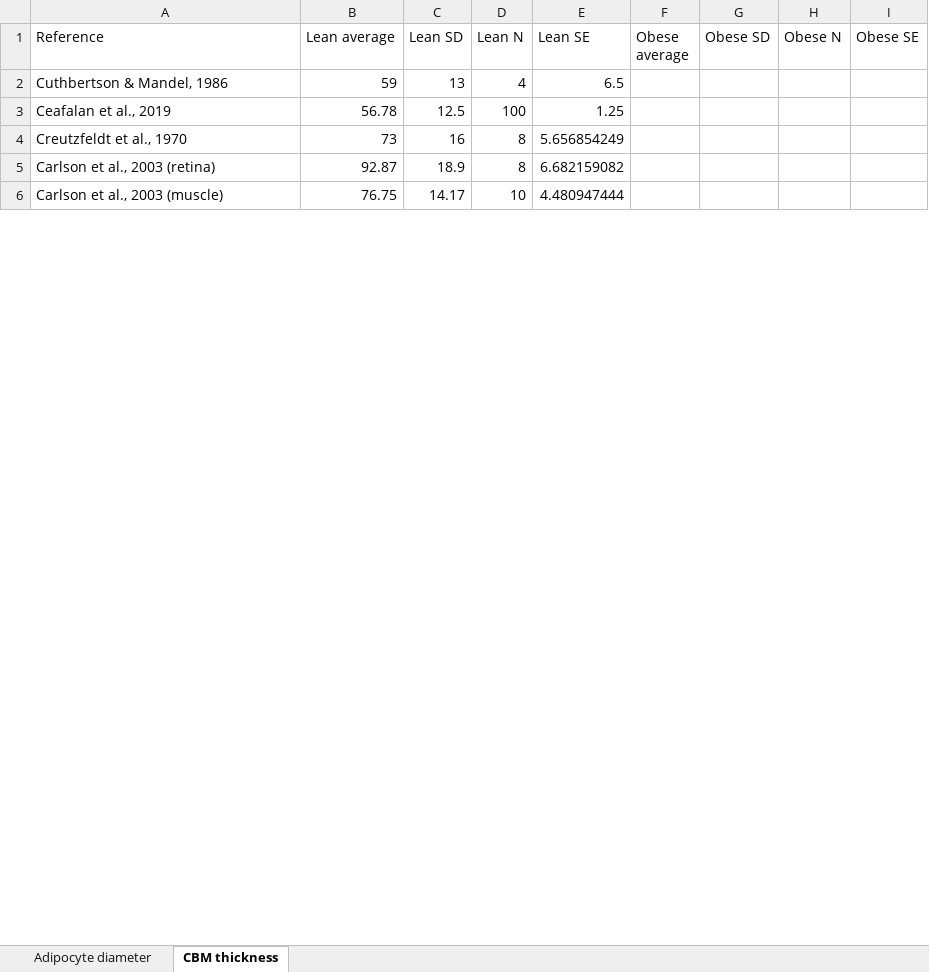
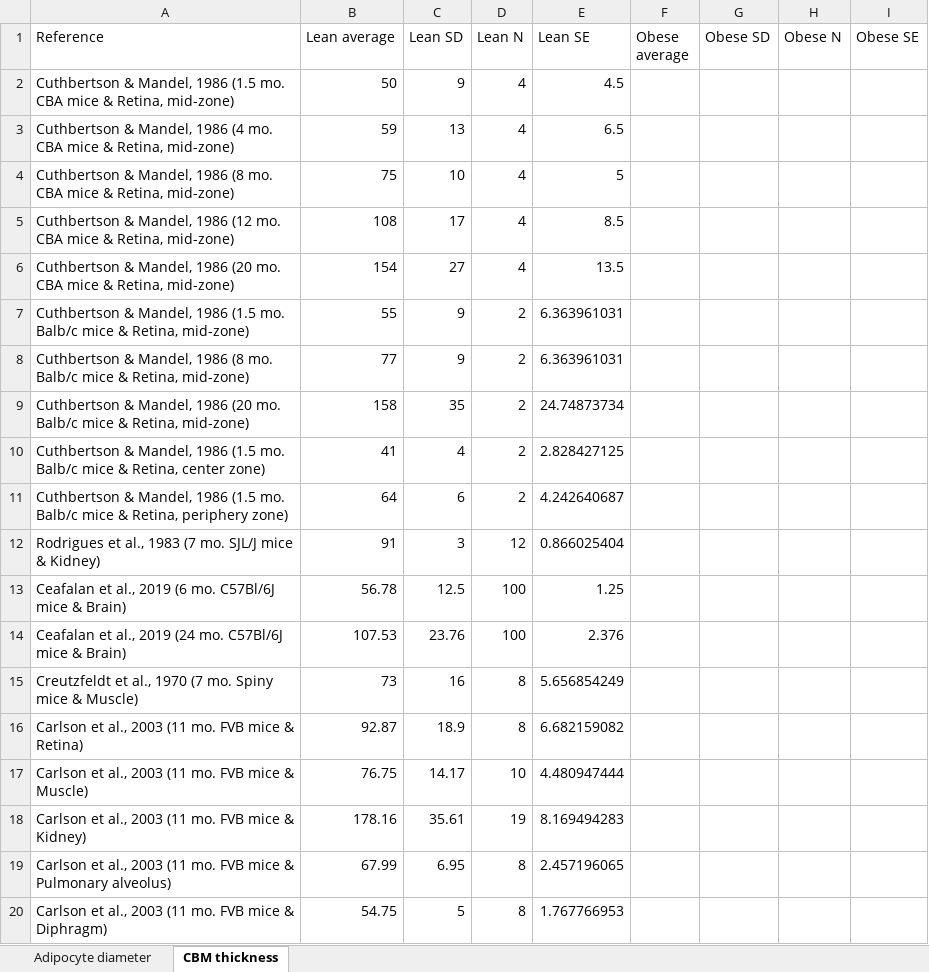
Before and after one commit to YunjeongLee/meta-analysis-for-VEGF-signaling, an Excel workbook: data/adipose_tissue_parameters.xlsx, sheet CBM thickness, drawn as a sheet; only a part is shown; values as stored, in another font and other column widths than the file's, no borders; addresses are those after the commit; the diff covers the shown part only; the diff names each change by its address in the sheet, - before the commit and + after, or states it on an @@ line.

Commit message:
add more CBM thickness data

```diff
--- a/data/adipose_tissue_parameters.xlsx (sheet CBM thickness)
+++ b/data/adipose_tissue_parameters.xlsx (sheet CBM thickness)
+row 2: Cuthbertson & Mandel, 1986 (1.5 mo. CBA mice & Retina, mid-zone) | 50 | 9 | 4 | 4.5
-A3 (Reference): Cuthbertson & Mandel, 1986
+A3 (Reference): Cuthbertson & Mandel, 1986 (4 mo. CBA mice & Retina, mid-zone)
+row 4: Cuthbertson & Mandel, 1986 (8 mo. CBA mice & Retina, mid-zone) | 75 | 10 | 4 | 5
+row 5: Cuthbertson & Mandel, 1986 (12 mo. CBA mice & Retina, mid-zone) | 108 | 17 | 4 | 8.5
+row 6: Cuthbertson & Mandel, 1986 (20 mo. CBA mice & Retina, mid-zone) | 154 | 27 | 4 | 13.5
+row 7: Cuthbertson & Mandel, 1986 (1.5 mo. Balb/c mice & Retina, mid-zone) | 55 | 9 | 2 | 6.363961031
+row 8: Cuthbertson & Mandel, 1986 (8 mo. Balb/c mice & Retina, mid-zone) | 77 | 9 | 2 | 6.363961031
+row 9: Cuthbertson & Mandel, 1986 (20 mo. Balb/c mice & Retina, mid-zone) | 158 | 35 | 2 | 24.74873734
+row 10: Cuthbertson & Mandel, 1986 (1.5 mo. Balb/c mice & Retina, center zone) | 41 | 4 | 2 | 2.828427125
+row 11: Cuthbertson & Mandel, 1986 (1.5 mo. Balb/c mice & Retina, periphery zone) | 64 | 6 | 2 | 4.242640687
+row 12: Rodrigues et al., 1983 (7 mo. SJL/J mice & Kidney) | 91 | 3 | 12 | 0.866025404
-A13 (Reference): Ceafalan et al., 2019
+A13 (Reference): Ceafalan et al., 2019 (6 mo. C57Bl/6J mice & Brain)
+row 14: Ceafalan et al., 2019 (24 mo. C57Bl/6J mice & Brain) | 107.53 | 23.76 | 100 | 2.376
-A15 (Reference): Creutzfeldt et al., 1970
+A15 (Reference): Creutzfeldt et al., 1970 (7 mo. Spiny mice & Muscle)
-A16 (Reference): Carlson et al., 2003 (retina)
+A16 (Reference): Carlson et al., 2003 (11 mo. FVB mice & Retina)
-A17 (Reference): Carlson et al., 2003 (muscle)
+A17 (Reference): Carlson et al., 2003 (11 mo. FVB mice & Muscle)
+row 18: Carlson et al., 2003 (11 mo. FVB mice & Kidney) | 178.16 | 35.61 | 19 | 8.169494283
+row 19: Carlson et al., 2003 (11 mo. FVB mice & Pulmonary alveolus) | 67.99 | 6.95 | 8 | 2.457196065
+row 20: Carlson et al., 2003 (11 mo. FVB mice & Diphragm) | 54.75 | 5 | 8 | 1.767766953
```
Also changed, not shown: 26 added rows, 1 removed row and 3 edited cells elsewhere in this sheet, formulas that keep their value.
